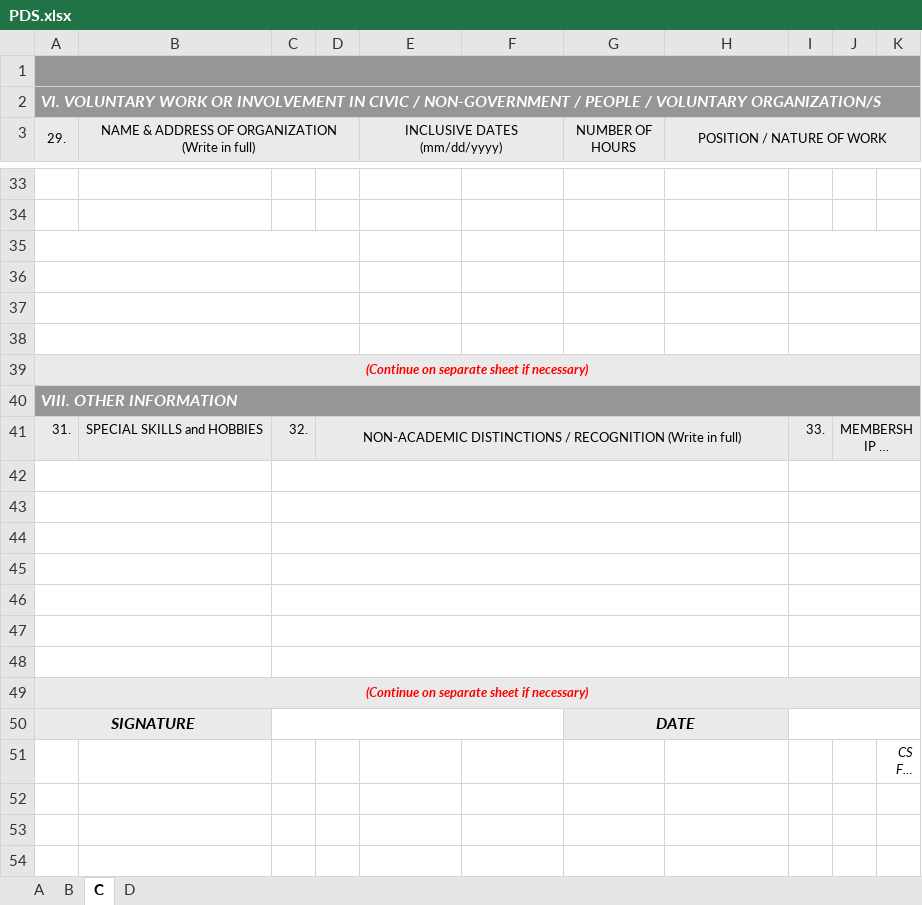
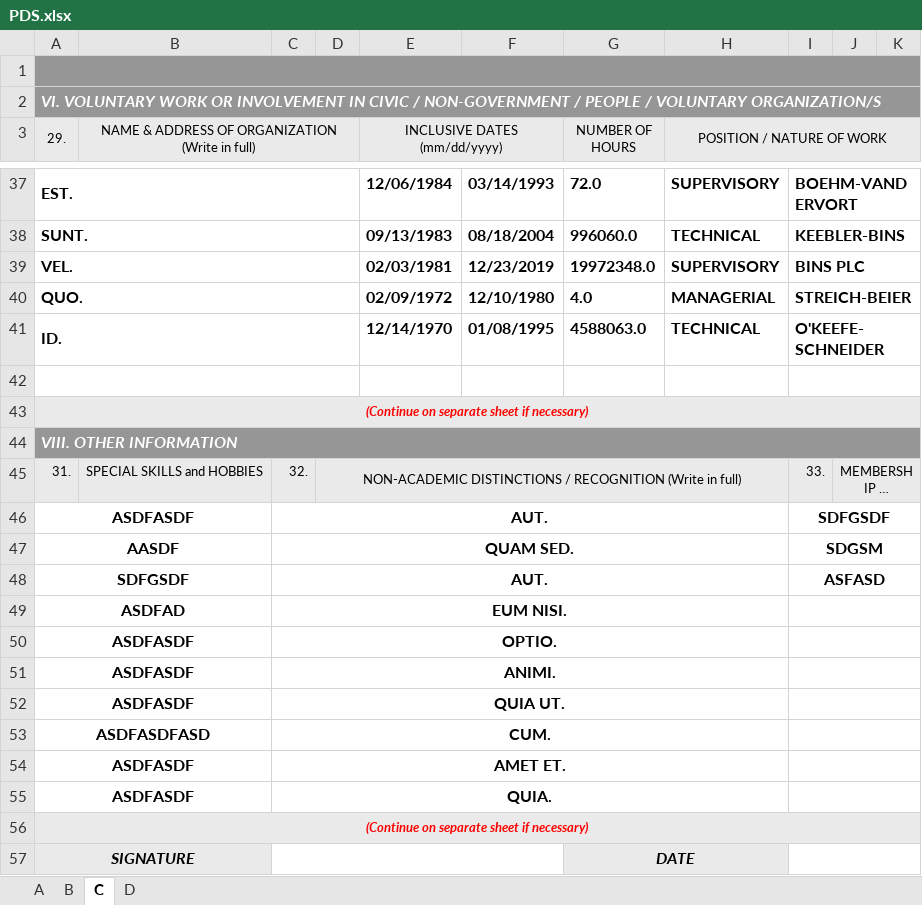
Before and after one commit to jesteradduru/hris, an Excel workbook: storage/PDS.xlsx, sheet C, drawn as a sheet; only a part is shown, gaps mark what is left out; the shorter side is filled out with more unchanged rows; long unchanged cells end in …; values as stored, in another font and other column widths than the file's, no borders; addresses are those after the commit; the diff covers the shown part only; the diff names each change by its address in the sheet, - before the commit and + after, or states it on an @@ line.

```diff
--- a/storage/PDS.xlsx (sheet C)
+++ b/storage/PDS.xlsx (sheet C)
-row 37: (empty)
+row 37: EST. |  |  |  | 12/06/1984 | 03/14/1993 | 72.0 | SUPERVISORY | BOEHM-VANDERVORT
+A37:D37 merged
+I37:K37 merged
-row 38: (empty)
+row 38: SUNT. |  |  |  | 09/13/1983 | 08/18/2004 | 996060.0 | TECHNICAL | KEEBLER-BINS
+A38:D38 merged
+I38:K38 merged
-row 39: (empty)
+row 39: VEL. |  |  |  | 02/03/1981 | 12/23/2019 | 19972348.0 | SUPERVISORY | BINS PLC
-row 40: (empty)
+row 40: QUO. |  |  |  | 02/09/1972 | 12/10/1980 | 4.0 | MANAGERIAL | STREICH-BEIER
-row 41: (empty)
+row 41: ID. |  |  |  | 12/14/1970 | 01/08/1995 | 4588063.0 | TECHNICAL | O'KEEFE-SCHNEIDER
-row 46: (empty)
+row 46: ASDFASDF |  | AUT. |  |  |  |  |  | SDFGSDF
-row 47: (empty)
+row 47: AASDF |  | QUAM SED. |  |  |  |  |  | SDGSM
-row 48: (empty)
+row 48: SDFGSDF |  | AUT. |  |  |  |  |  | ASFASD
-row 49: (empty)
+row 49: ASDFAD |  | EUM NISI.
-row 50: (empty)
+row 50: ASDFASDF |  | OPTIO.
-row 51: (empty)
+row 51: ASDFASDF |  | ANIMI.
-row 52: (empty)
+row 52: ASDFASDF |  | QUIA UT.
+row 53: ASDFASDFASD |  | CUM.
+row 54: ASDFASDF |  | AMET ET.
+row 55: ASDFASDF |  | QUIA.
```
Also changed, not shown: 4 added rows, 125 edited cells and merged cells elsewhere in this sheet, sheet B, sheet A, sheet D, public/pds/PDS.xlsx, 2 other files.
